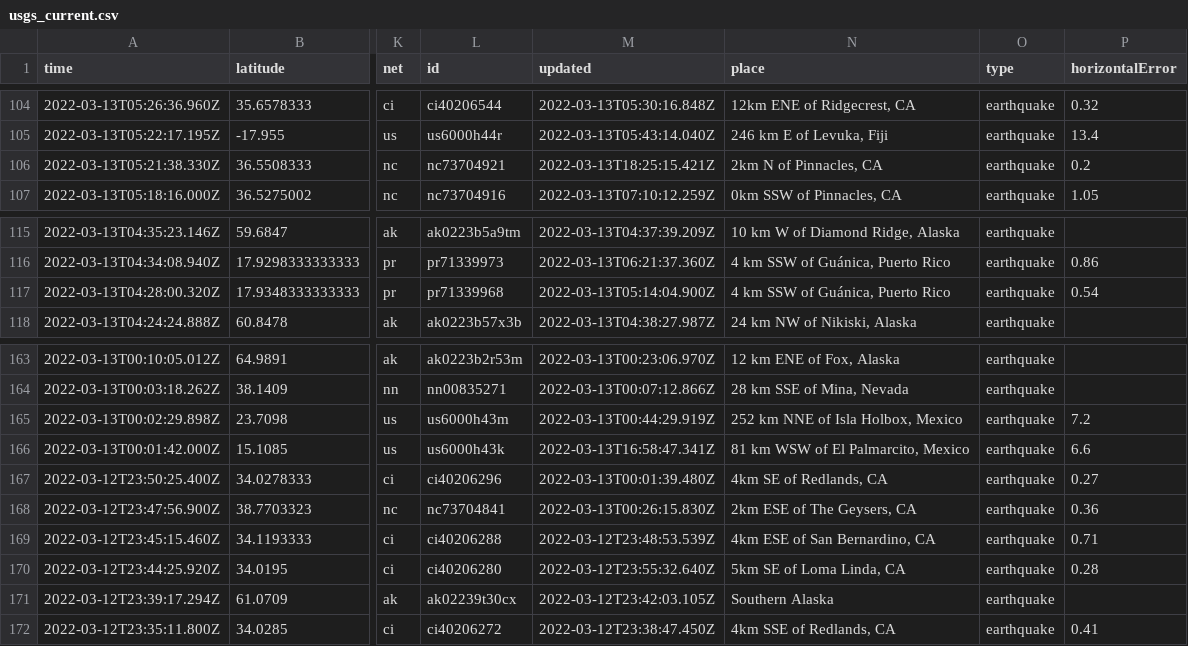
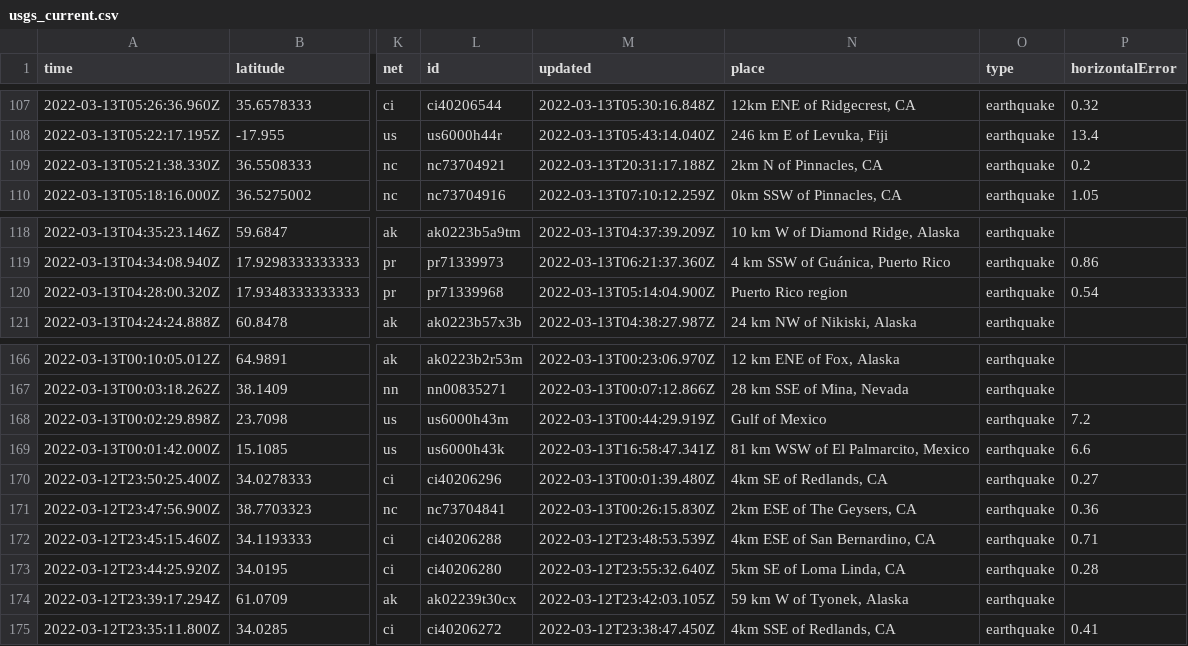
Before and after one commit to lambrechts/nicar2022-github-actions, a CSV file: usgs_current.csv, drawn as a sheet; only a part is shown, gaps mark what is left out; addresses are those after the commit; the diff covers the shown part only; the diff names each change by its address in the sheet, - before the commit and + after, or states it on an @@ line.

```diff
--- a/usgs_current.csv
+++ b/usgs_current.csv
-M109 (updated): 2022-03-13T18:25:15.421Z
+M109 (updated): 2022-03-13T20:31:17.188Z
-N120 (place): 4 km SSW of Guánica, Puerto Rico
+N120 (place): Puerto Rico region
-N168 (place): 252 km NNE of Isla Holbox, Mexico
+N168 (place): Gulf of Mexico
-N174 (place): Southern Alaska
+N174 (place): 59 km W of Tyonek, Alaska
```
Also changed, not shown: 3 added rows, 4 removed rows and 5 edited cells elsewhere in this file, usgs_main.csv.
